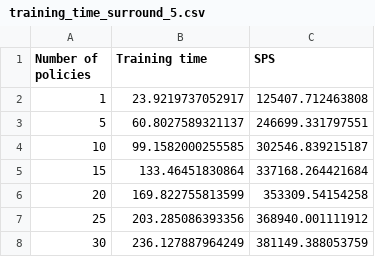
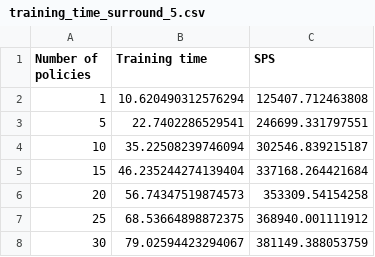
Before and after one commit to ffelten/CrazyRL, a CSV file: results/mo/training_time_surround_5.csv, drawn as a sheet.

```diff
--- a/results/mo/training_time_surround_5.csv
+++ b/results/mo/training_time_surround_5.csv
@@ -1,8 +1,8 @@
 Number of policies,Training time,SPS
-1,23.9219737052917,125407.712463808
-5,60.8027589321137,246699.331797551
-10,99.1582000255585,302546.839215187
-15,133.46451830864,337168.264421684
-20,169.822755813599,353309.54154258
-25,203.285086393356,368940.001111912
-30,236.127887964249,381149.388053759
+1,10.620490312576294,125407.712463808
+5,22.7402286529541,246699.331797551
+10,35.22508239746094,302546.839215187
+15,46.235244274139404,337168.264421684
+20,56.74347519874573,353309.54154258
+25,68.53664898872375,368940.001111912
+30,79.02594423294067,381149.388053759
```
Also changed, not shown: results/mo/training_time_surround_1.csv, results/mo/training_time_surround_3.csv, 7 other files.
